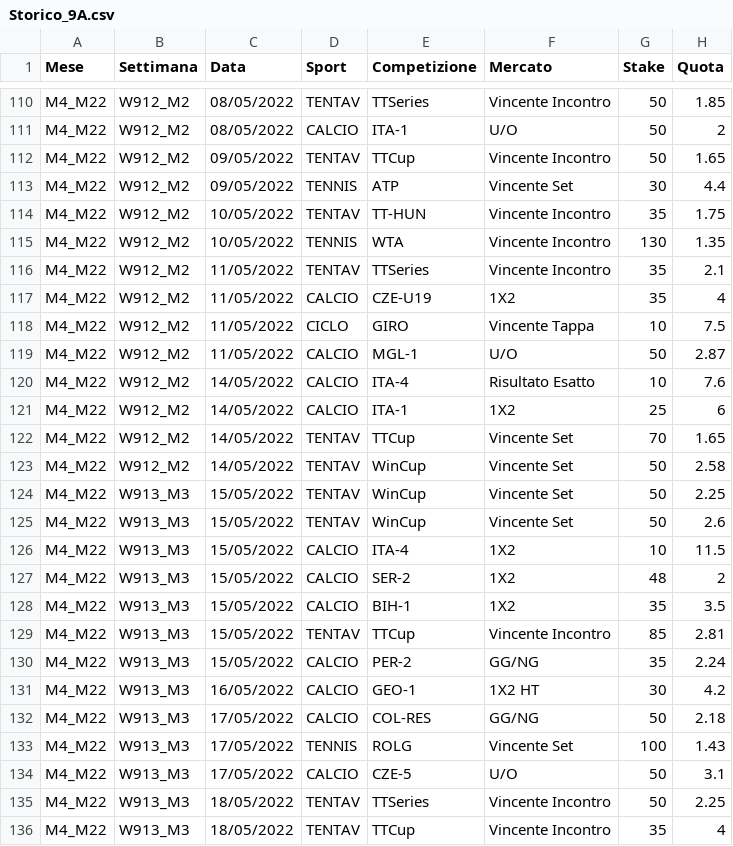
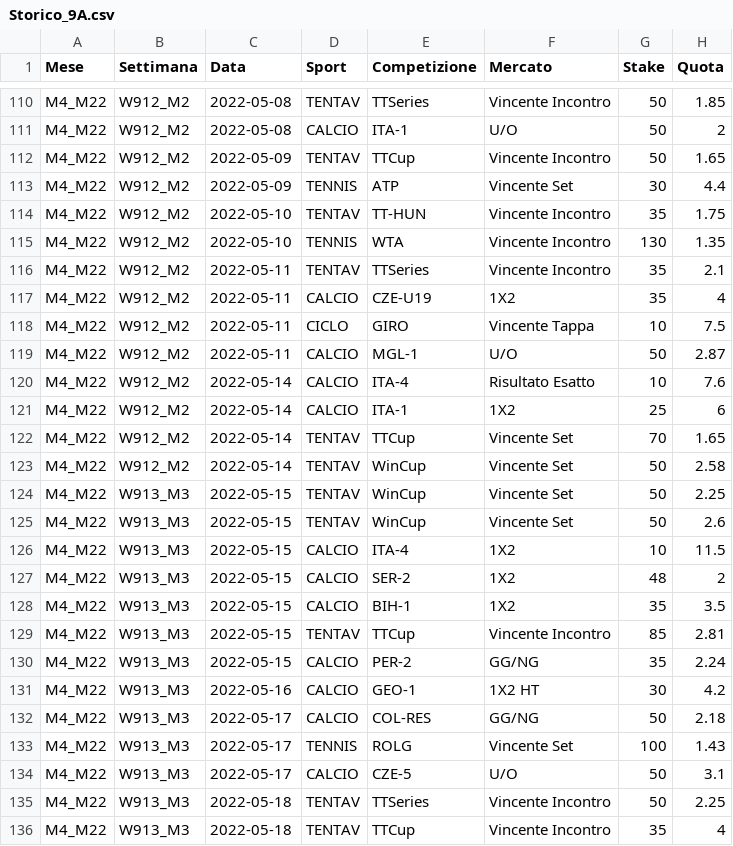
Before and after one commit to castedado/Bo, a CSV file: Storico_9A.csv, drawn as a sheet; only a part is shown, gaps mark what is left out; the diff covers the shown part only; the diff names each change by its address in the sheet, - before the commit and + after, or states it on an @@ line.

```diff
--- a/Storico_9A.csv
+++ b/Storico_9A.csv
-C110:C111 (Data): 08/05/2022
+C110:C111 (Data): 2022-05-08
-C112:C113 (Data): 09/05/2022
+C112:C113 (Data): 2022-05-09
-C114:C115 (Data): 10/05/2022
+C114:C115 (Data): 2022-05-10
-C116:C119 (Data): 11/05/2022
+C116:C119 (Data): 2022-05-11
-C120:C123 (Data): 14/05/2022
+C120:C123 (Data): 2022-05-14
-C124:C130 (Data): 15/05/2022
+C124:C130 (Data): 2022-05-15
-C131 (Data): 16/05/2022
+C131 (Data): 2022-05-16
-C132:C134 (Data): 17/05/2022
+C132:C134 (Data): 2022-05-17
-C135:C136 (Data): 18/05/2022
+C135:C136 (Data): 2022-05-18
```
Also changed, not shown: 167 edited cells elsewhere in this file.
